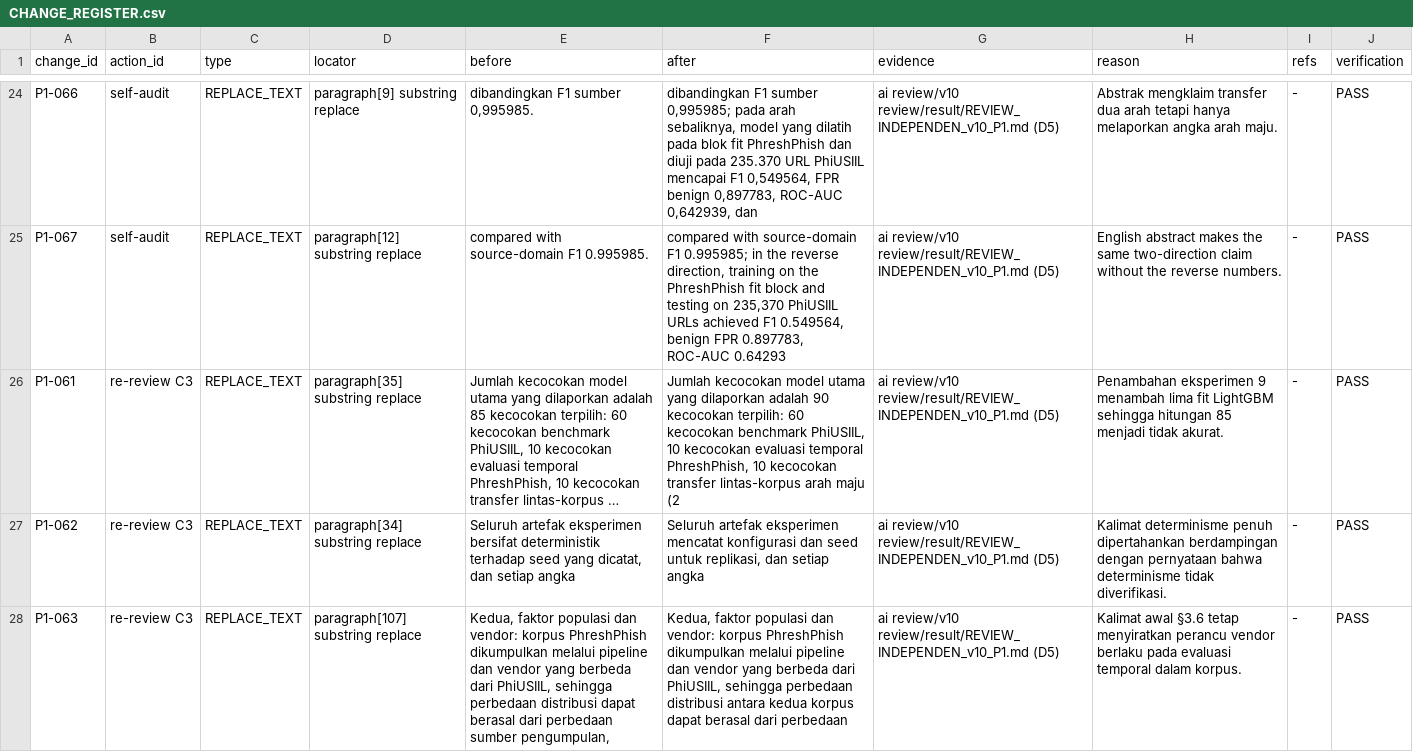
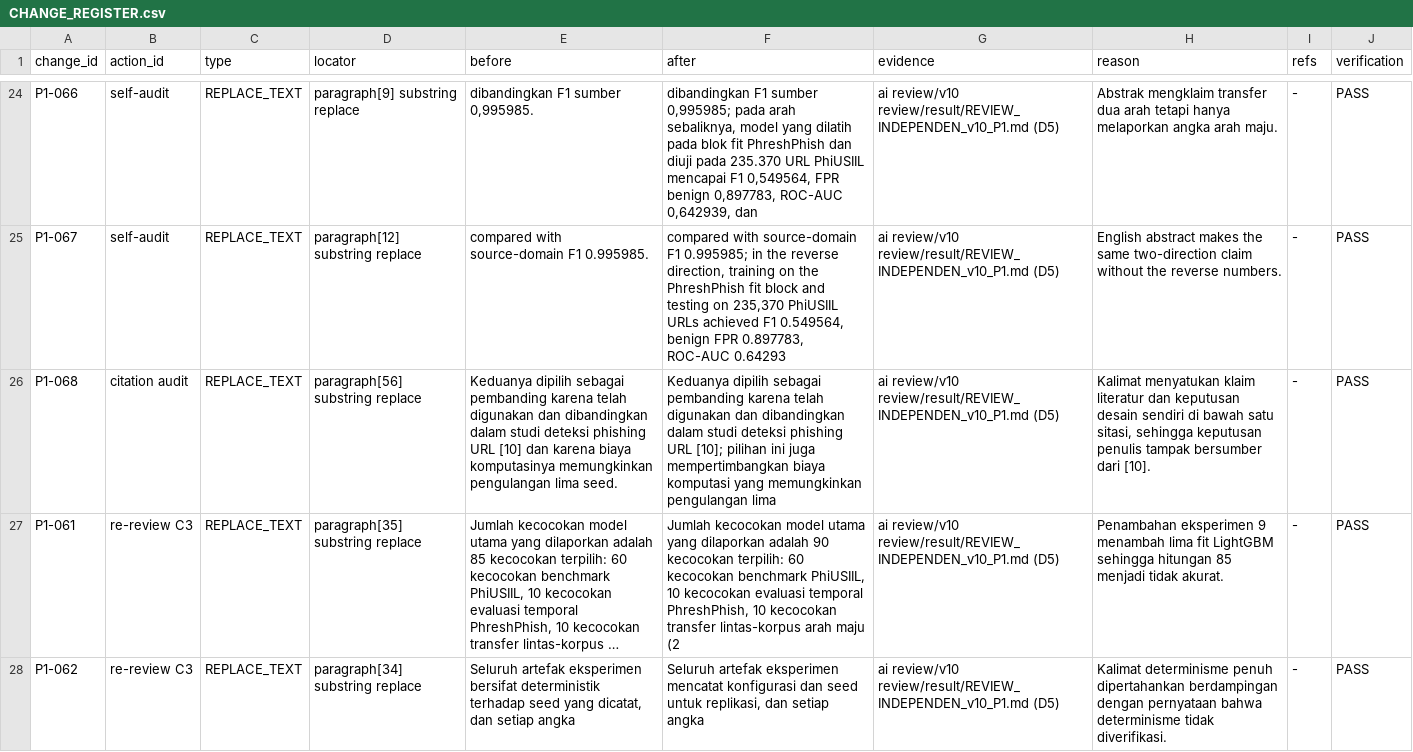
Before and after one commit to Handy-Wibowo/supreme-sniffle, a CSV file: 02_CLAIM_EVIDENCE/p1/05_integrated_manuscript/CHANGE_REGISTER.csv, drawn as a sheet; only a part is shown, gaps mark what is left out; the shorter side is filled out with more unchanged rows; long unchanged cells end in …; the diff covers the shown part only; the diff names each change by its address in the sheet, - before the commit and + after, or states it on an @@ line.

```diff
--- a/02_CLAIM_EVIDENCE/p1/05_integrated_manuscript/CHANGE_REGISTER.csv
+++ b/02_CLAIM_EVIDENCE/p1/05_integrated_manuscript/CHANGE_REGISTER.csv
+row 26: P1-068 | citation audit | REPLACE_TEXT | paragraph[56] substring replace | Keduanya dipilih sebagai pembanding karena telah digunakan dan dibandingkan dalam studi deteksi phishing URL [10] dan karena biaya komputasinya memungkinkan pengulangan lima seed. | Keduanya dipilih sebagai pembanding karena telah digunakan dan dibandingkan dalam studi deteksi phishing URL [10]; pilihan ini juga mempertimbangkan biaya komputasi yang memungkinkan pengulangan lima | ai review/v10 review/result/REVIEW_INDEPENDEN_v10_P1.md (D5) | Kalimat menyatukan klaim literatur dan keputusan desain sendiri di bawah satu sitasi, sehingga keputusan penulis tampak bersumber dari [10]. | - | PASS
```
Also changed, not shown: 1 edited cell elsewhere in this file, MANIFEST.csv, 14 other files.
